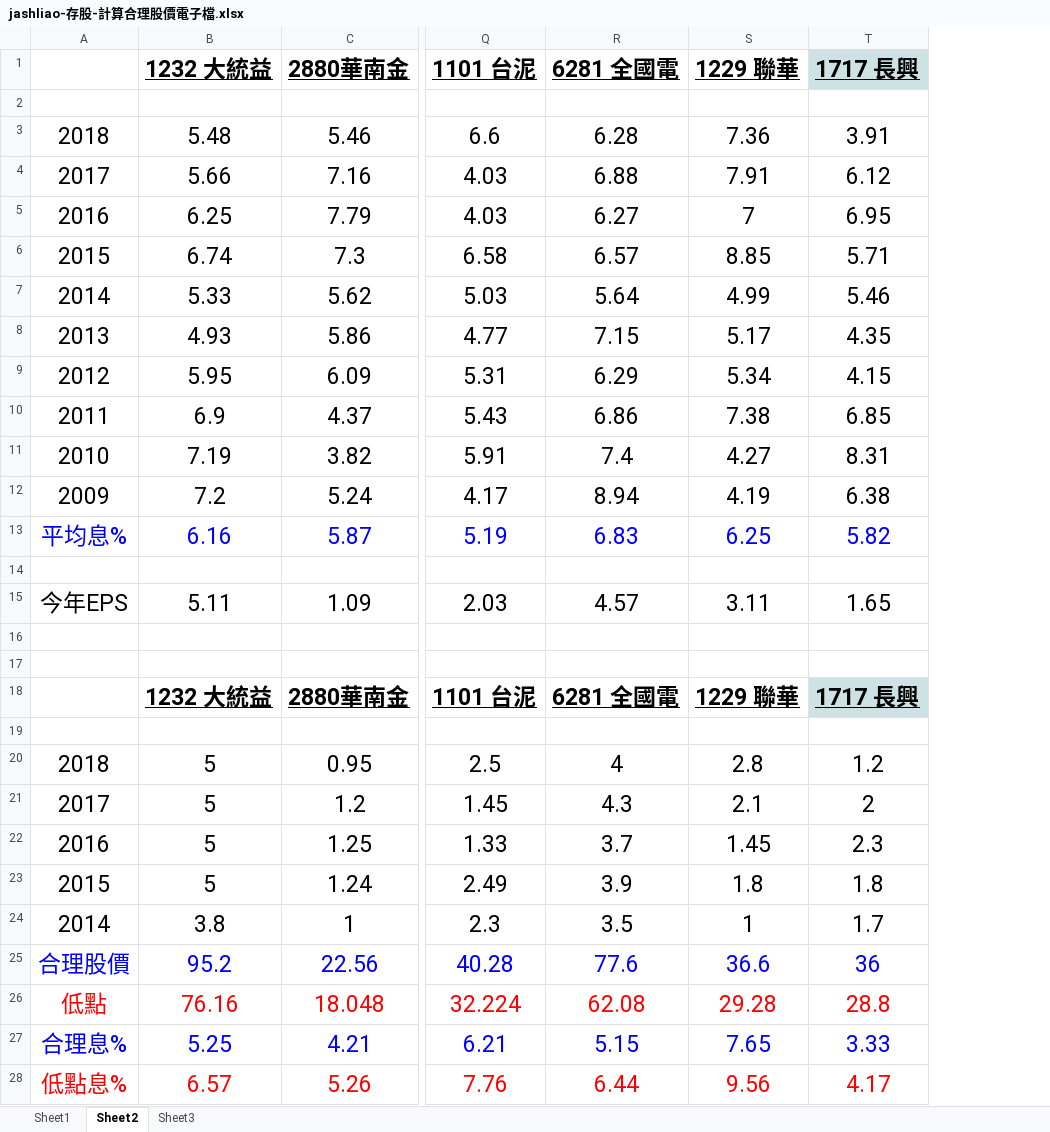
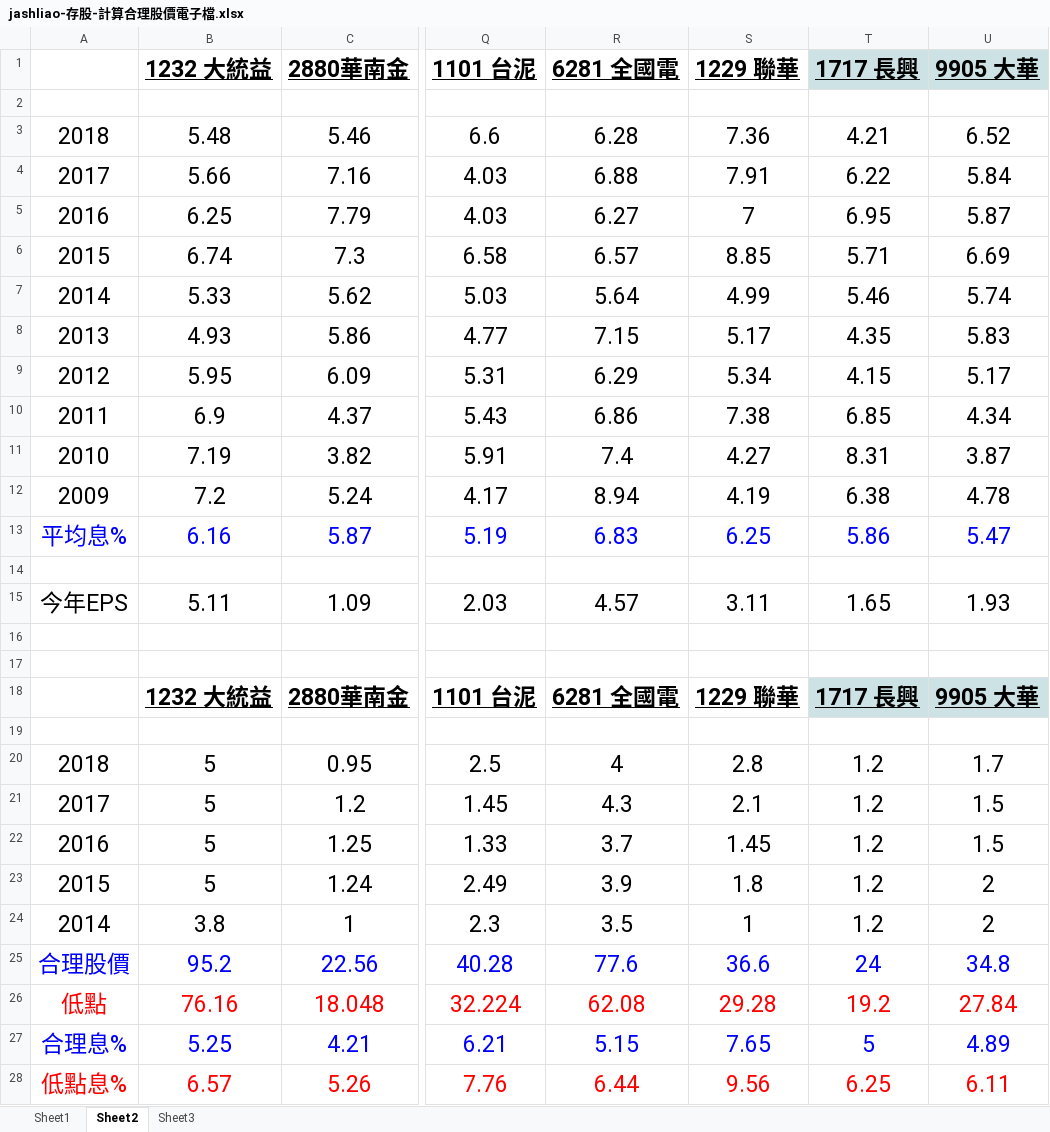
Before and after one commit to jash-git/private-trash-can, an Excel workbook: home/存股/jashliao-存股-計算合理股價電子檔.xlsx, sheet Sheet2, drawn as a sheet; only a part is shown, gaps mark what is left out; values as stored, in another font and other column widths than the file's, no borders; charts and pictures not drawn; the diff names each change by its address in the sheet, - before the commit and + after, or states it on an @@ line.

```diff
--- a/home/存股/jashliao-存股-計算合理股價電子檔.xlsx (sheet Sheet2)
+++ b/home/存股/jashliao-存股-計算合理股價電子檔.xlsx (sheet Sheet2)
+column U (9905 大華), rows 3-28: 6.52 | 5.84 | 5.87 | 6.69 | 5.74 | 5.83 | 5.17 | 4.34 | 3.87 | 4.78 | 5.47 |  | 1.93 |  |  | 9905 大華 |  | 1.7 | 1.5 | 1.5 | 2 | 2 | 34.8 | 27.84 | 4.89 | 6.11
-T3 (1717 長興): 3.91
+T3 (1717 長興): 4.21
-T4 (1717 長興): 6.12
+T4 (1717 長興): 6.22
-T13 (1717 長興): 5.82
+T13 (1717 長興): 5.86
-T21 (1717 長興): 2
+T21 (1717 長興): 1.2
-T22 (1717 長興): 2.3
+T22 (1717 長興): 1.2
-T23 (1717 長興): 1.8
+T23 (1717 長興): 1.2
-T24 (1717 長興): 1.7
+T24 (1717 長興): 1.2
-T25 (1717 長興): 36
+T25 (1717 長興): 24
-T26 (1717 長興): 28.8
+T26 (1717 長興): 19.2
-T27 (1717 長興): 3.33
+T27 (1717 長興): 5
-T28 (1717 長興): 4.17
+T28 (1717 長興): 6.25
```
Also changed, not shown: sheet Sheet1, 3 other files.
